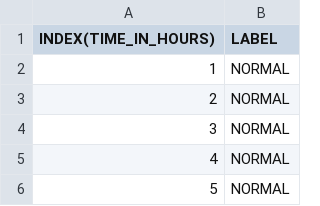
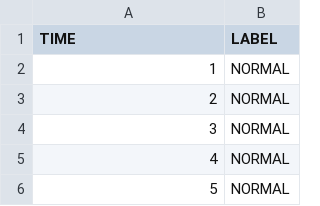
Before and after one commit to cnarte/IITK_sensor_hack_submission, a CSV file: result.csv, drawn as a sheet; only a part is shown.

Commit message:
column name change

```diff
--- a/result.csv
+++ b/result.csv
@@ -1,2 +1,2 @@
-INDEX(TIME_IN_HOURS),LABEL
+TIME,LABEL
 1,NORMAL
```
Also changed, not shown: 2 other files.
